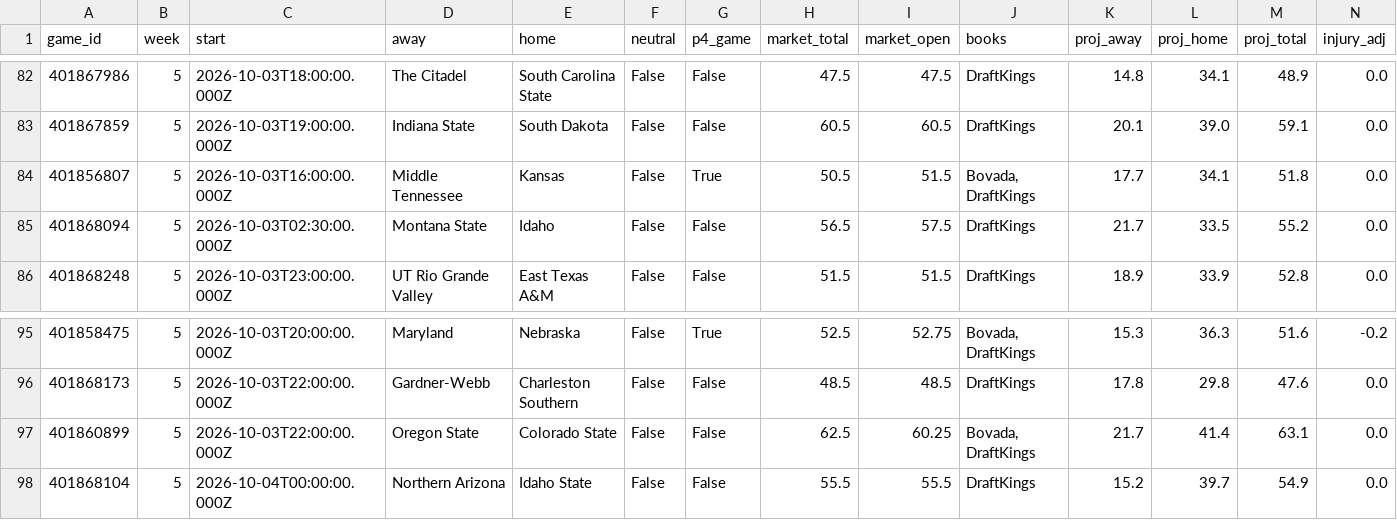
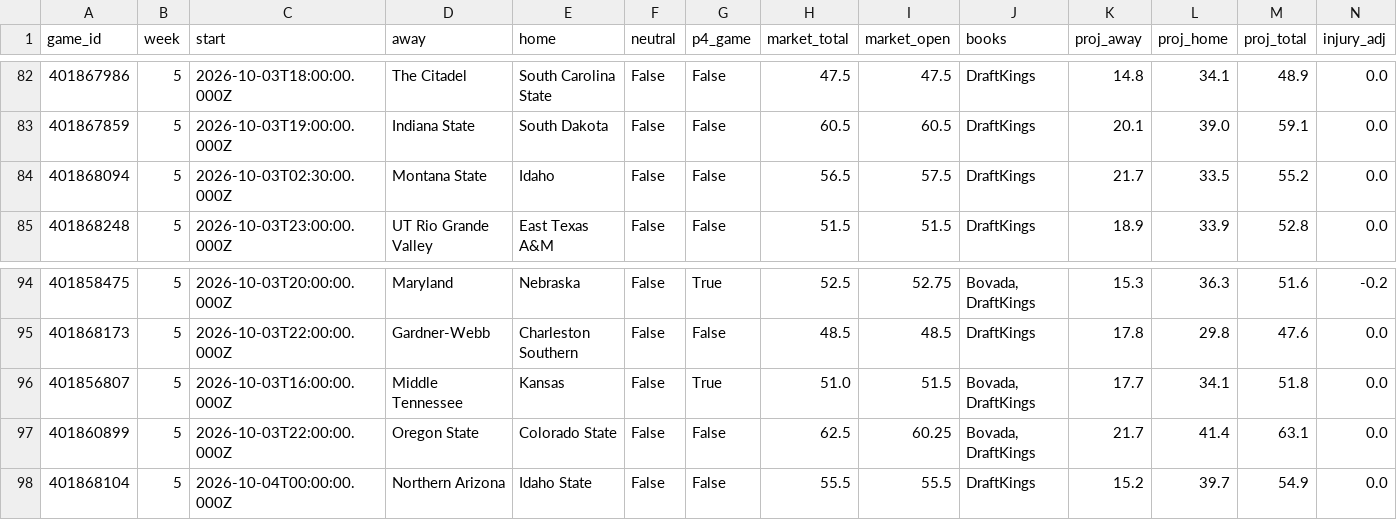
Before and after one commit to sportstar583/sportsbetting, a CSV file: data/2026/totals_week5.csv, drawn as a sheet; only a part is shown, gaps mark what is left out; removed rows and columns are numbered as before the commit, all else as after; rows hold the shown columns only; the diff names each change by its address in the sheet, - before the commit and + after, or states it on an @@ line.

```diff
--- a/data/2026/totals_week5.csv
+++ b/data/2026/totals_week5.csv
-row 84: 401856807 | 5 | 2026-10-03T16:00:00.000Z | Middle Tennessee | Kansas | False | True | 50.5 | 51.5 | Bovada, DraftKings | 17.7 | 34.1 | 51.8 | 0.0
+row 96: 401856807 | 5 | 2026-10-03T16:00:00.000Z | Middle Tennessee | Kansas | False | True | 51.0 | 51.5 | Bovada, DraftKings | 17.7 | 34.1 | 51.8 | 0.0
```
Also changed, not shown: data/2026/injuries_week5.csv, data/2026/injury_impacts_week5.csv, 5 other files.
